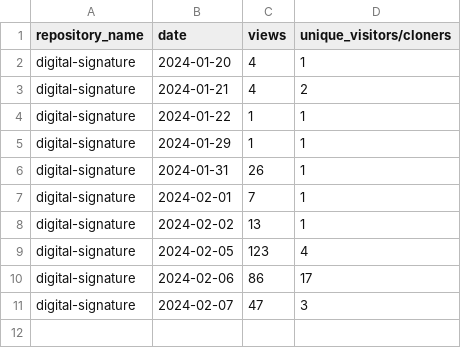
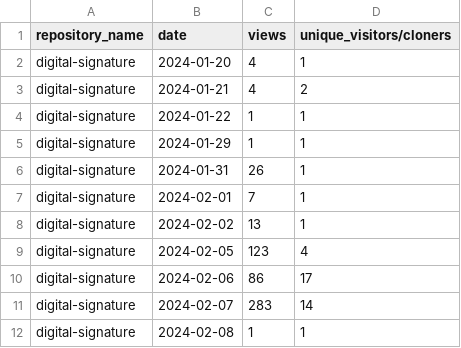
Before and after one commit to jpmorgan-payments/authentication, a CSV file: metrics/traffic-stats-sorted.csv, drawn as a sheet.

```diff
--- a/metrics/traffic-stats-sorted.csv
+++ b/metrics/traffic-stats-sorted.csv
@@ -10,2 +10,3 @@ digital-signature,2024-02-05,123,4
 digital-signature,2024-02-06,86,17
-digital-signature,2024-02-07,47,3
+digital-signature,2024-02-07,283,14
+digital-signature,2024-02-08,1,1
```
Also changed, not shown: metrics/clone-stats-sorted.csv, metrics/clone-stats.csv, 3 other files.
